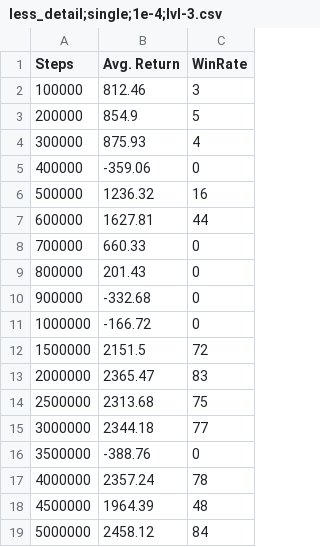
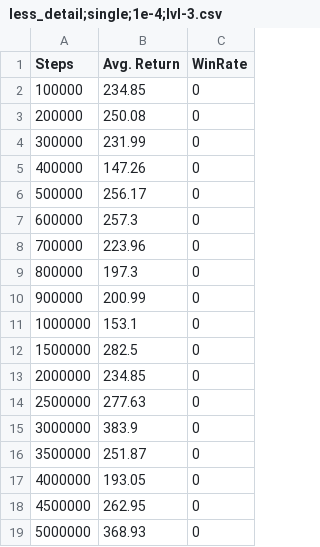
Before and after one commit to MoJoE-JoJo/Master-Thesis-PCG, a CSV file: agent_validations/less_detail;single;1e-4;lvl-3.csv, drawn as a sheet.

```diff
--- a/agent_validations/less_detail;single;1e-4;lvl-3.csv
+++ b/agent_validations/less_detail;single;1e-4;lvl-3.csv
@@ -1,19 +1,19 @@
 Steps,Avg. Return,WinRate
-100000,812.46,3
-200000,854.9,5
-300000,875.93,4
-400000,-359.06,0
-500000,1236.32,16
-600000,1627.81,44
-700000,660.33,0
-800000,201.43,0
-900000,-332.68,0
-1000000,-166.72,0
-1500000,2151.5,72
-2000000,2365.47,83
-2500000,2313.68,75
-3000000,2344.18,77
-3500000,-388.76,0
-4000000,2357.24,78
-4500000,1964.39,48
-5000000,2458.12,84
+100000,234.85,0
+200000,250.08,0
+300000,231.99,0
+400000,147.26,0
+500000,256.17,0
+600000,257.3,0
+700000,223.96,0
+800000,197.3,0
+900000,200.99,0
+1000000,153.1,0
+1500000,282.5,0
+2000000,234.85,0
+2500000,277.63,0
+3000000,383.9,0
+3500000,251.87,0
+4000000,193.05,0
+4500000,262.95,0
+5000000,368.93,0
```
Also changed, not shown: agent_validations/less_detail;multiple;1e-4;lvl-3.csv, agent_validations/less_detail;multiple;1e-5;lvl-3.csv, 3 other files.
